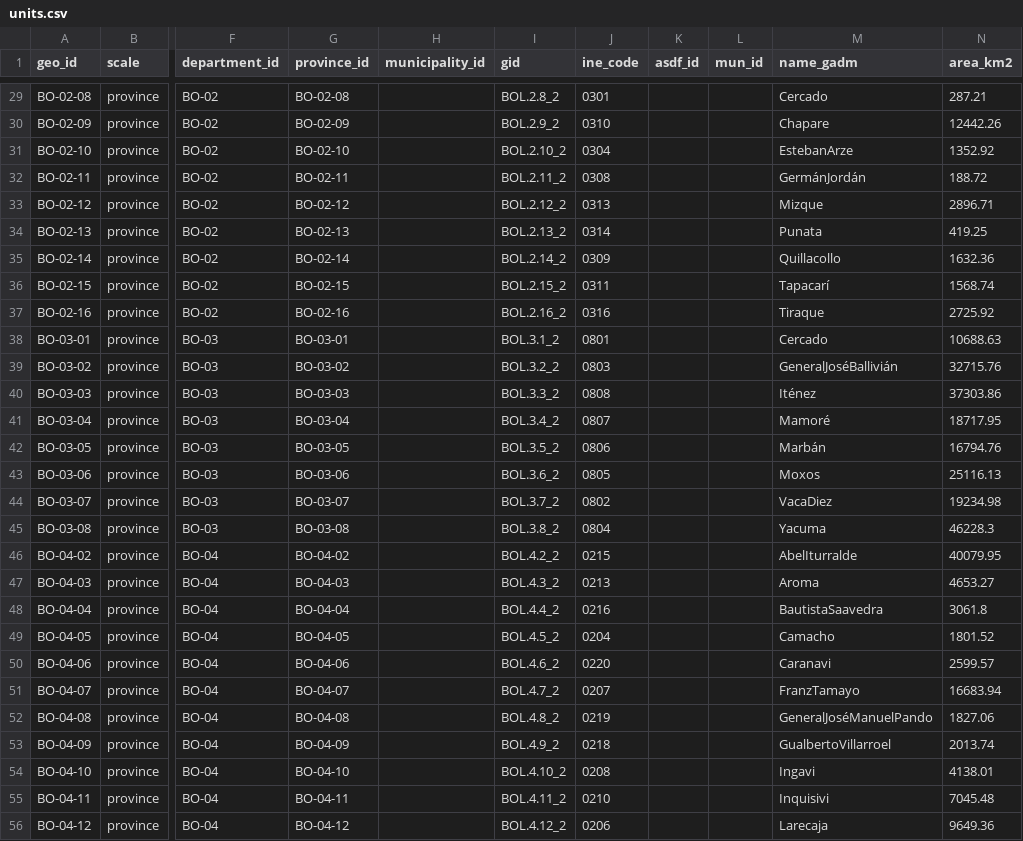
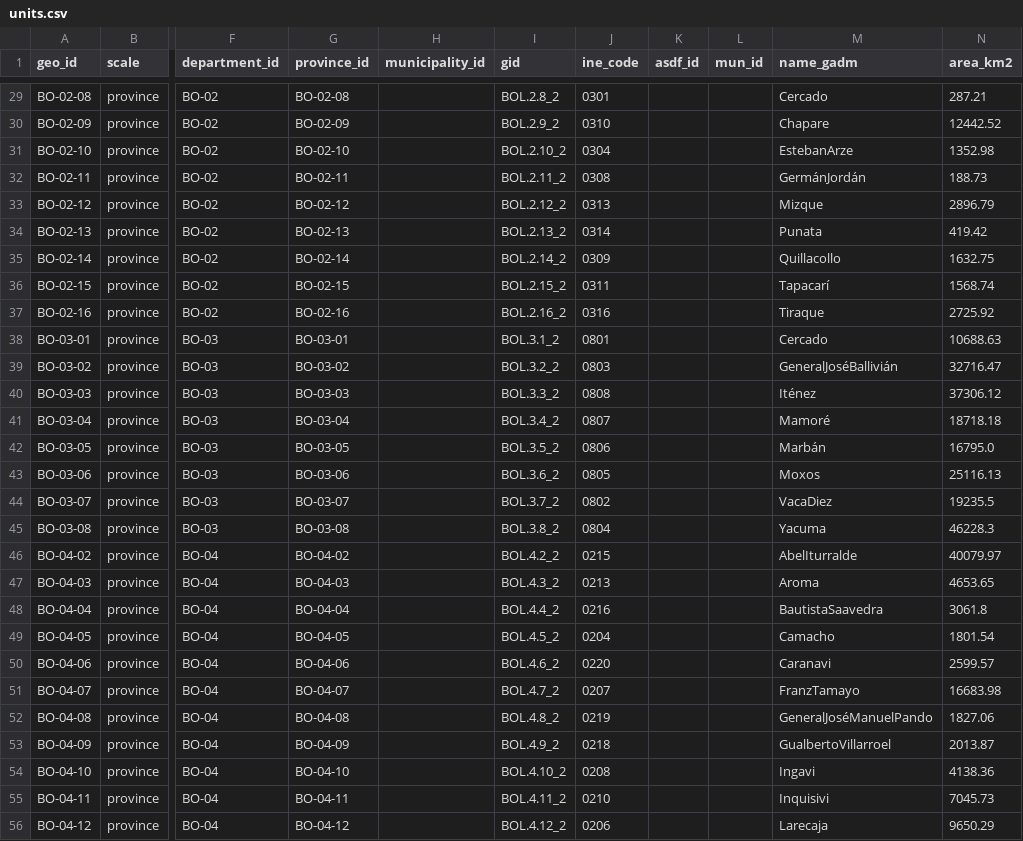
Before and after one commit to quarcs-lab/geo4bolivia, a CSV file: geo/units.csv, drawn as a sheet; only a part is shown, gaps mark what is left out; the diff covers the shown part only; the diff names each change by its address in the sheet, - before the commit and + after, or states it on an @@ line.

```diff
--- a/geo/units.csv
+++ b/geo/units.csv
-N30 (area_km2): 12442.26
+N30 (area_km2): 12442.52
-N31 (area_km2): 1352.92
+N31 (area_km2): 1352.98
-N32 (area_km2): 188.72
+N32 (area_km2): 188.73
-N33 (area_km2): 2896.71
+N33 (area_km2): 2896.79
-N34 (area_km2): 419.25
+N34 (area_km2): 419.42
-N35 (area_km2): 1632.36
+N35 (area_km2): 1632.75
-N39 (area_km2): 32715.76
+N39 (area_km2): 32716.47
-N40 (area_km2): 37303.86
+N40 (area_km2): 37306.12
-N41 (area_km2): 18717.95
+N41 (area_km2): 18718.18
-N42 (area_km2): 16794.76
+N42 (area_km2): 16795.0
-N44 (area_km2): 19234.98
+N44 (area_km2): 19235.5
-N46 (area_km2): 40079.95
+N46 (area_km2): 40079.97
-N47 (area_km2): 4653.27
+N47 (area_km2): 4653.65
-N49 (area_km2): 1801.52
+N49 (area_km2): 1801.54
-N51 (area_km2): 16683.94
+N51 (area_km2): 16683.98
-N53 (area_km2): 2013.74
+N53 (area_km2): 2013.87
-N54 (area_km2): 4138.01
+N54 (area_km2): 4138.36
-N55 (area_km2): 7045.48
+N55 (area_km2): 7045.73
-N56 (area_km2): 9649.36
+N56 (area_km2): 9650.29
```
Also changed, not shown: 57 edited cells elsewhere in this file, 10 other files.
